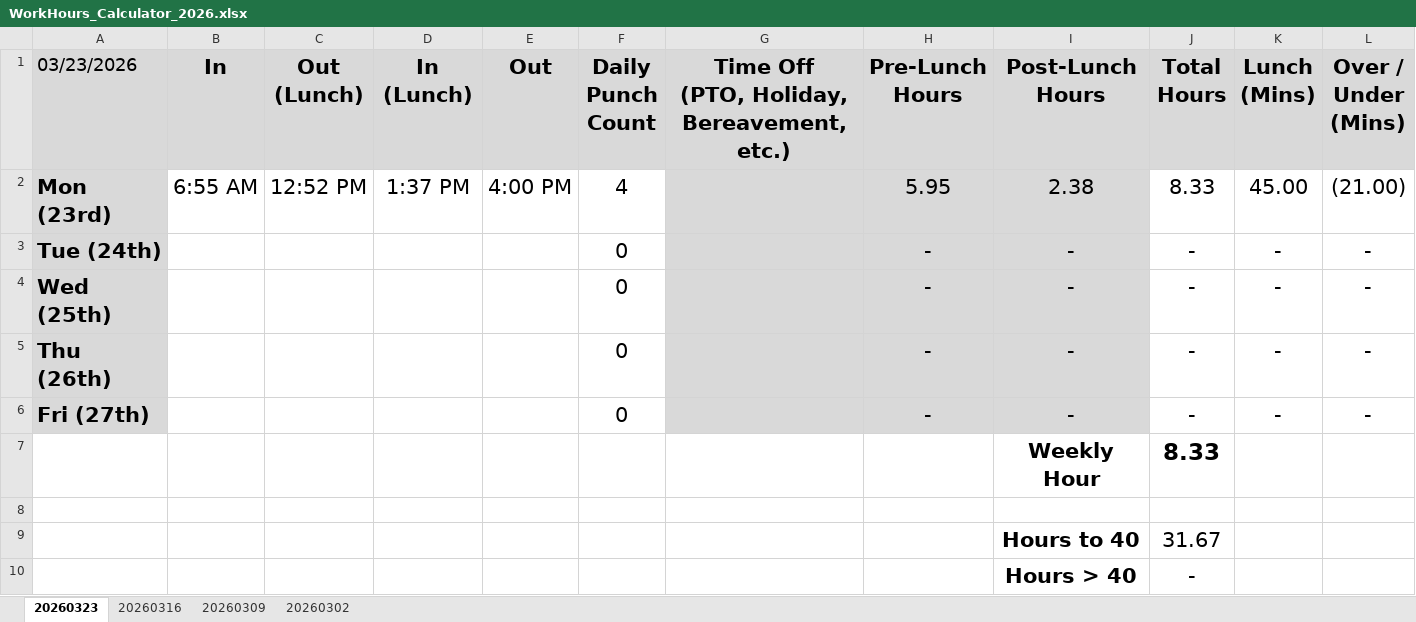
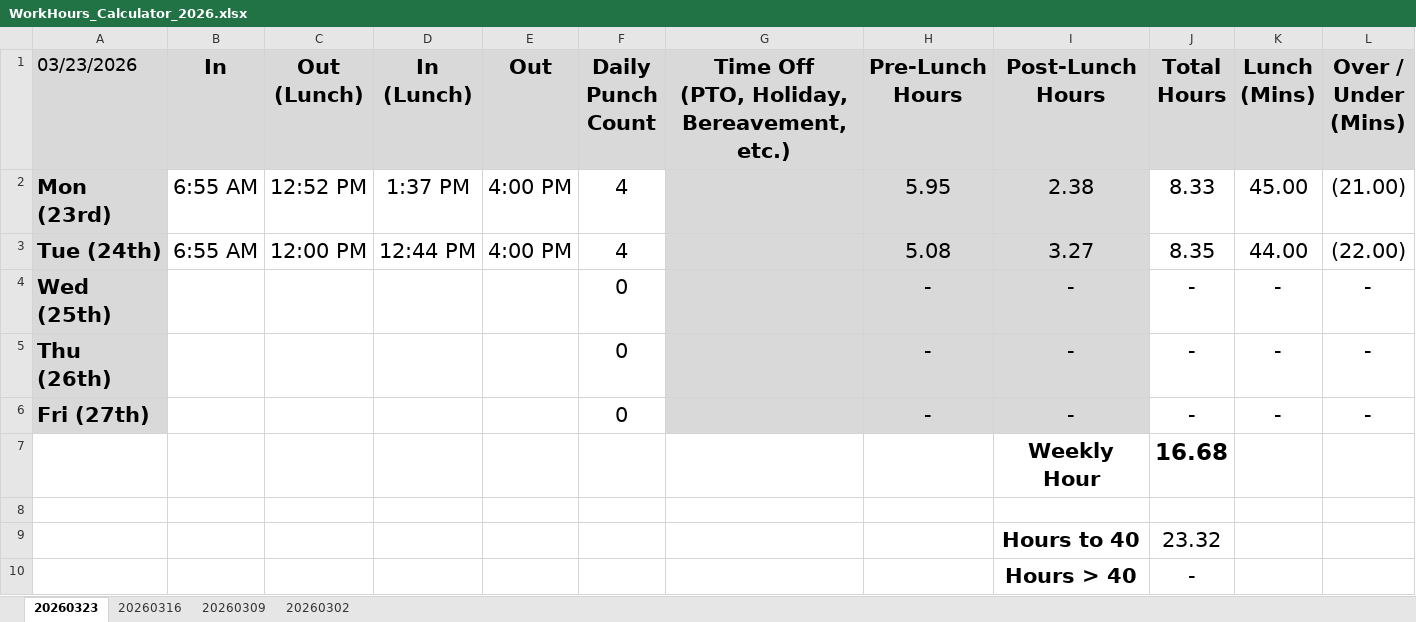
Before and after one commit to nsPubRepo/Development, an Excel workbook: Time_Tracking/WorkHours_Calculator_2026.xlsx, sheet 20260323, drawn as a sheet; values as stored, in another font and other column widths than the file's, no borders; conditional formats not drawn; removed rows and columns are numbered as before the commit, all else as after; the diff names each change by its address in the sheet, - before the commit and + after, or states it on an @@ line.

```diff
--- a/Time_Tracking/WorkHours_Calculator_2026.xlsx (sheet 20260323)
+++ b/Time_Tracking/WorkHours_Calculator_2026.xlsx (sheet 20260323)
-row 3: Tue (24th) |  |  |  |  | 0 |  | - | - | - | - | -
+row 3: Tue (24th) | 6:55 AM | 12:00 PM | 12:44 PM | 4:00 PM | 4 |  | 5.08 | 3.27 | 8.35 | 44.00 | (22.00)
-J7 (Total Hours): 8.33
+J7 (Total Hours): 16.68
-J9 (Total Hours): 31.67
+J9 (Total Hours): 23.32
```
Also changed, not shown: 2 other files.
